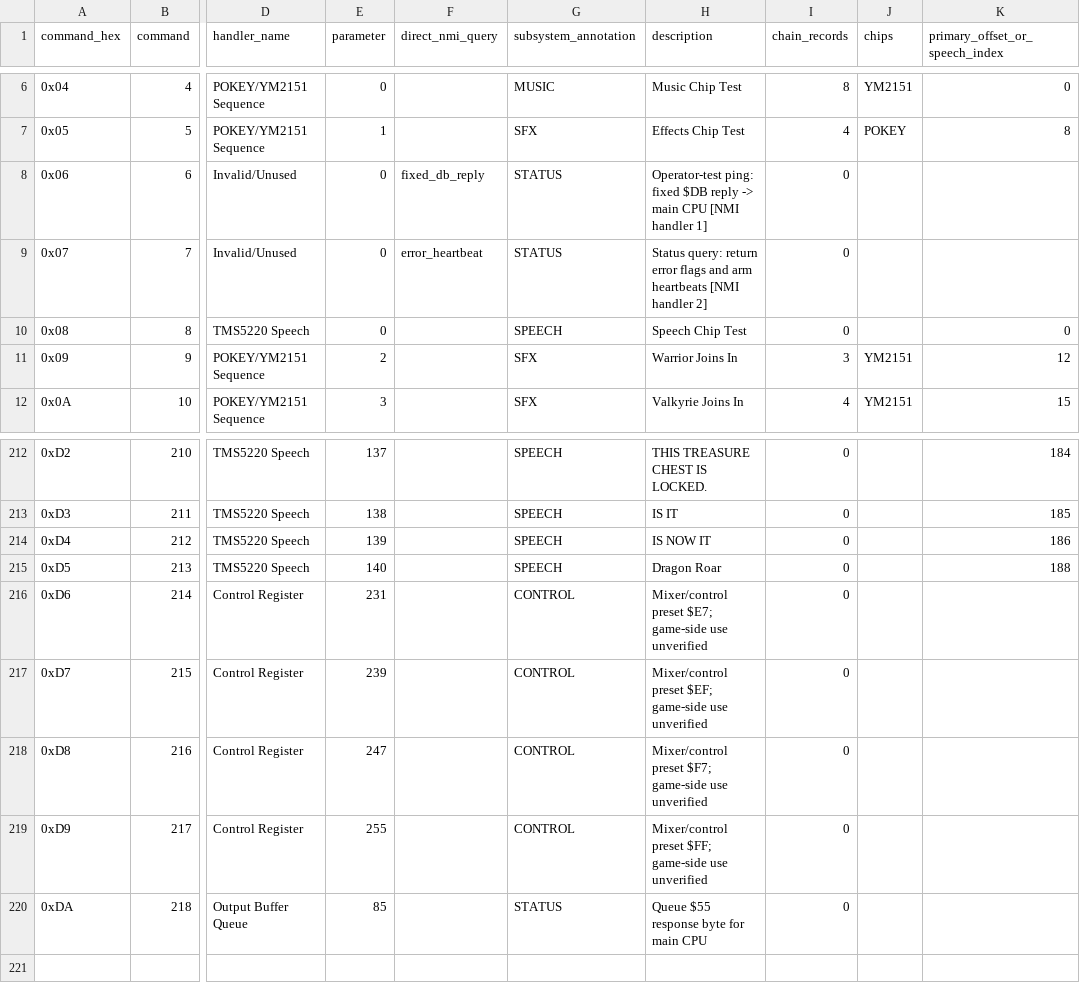
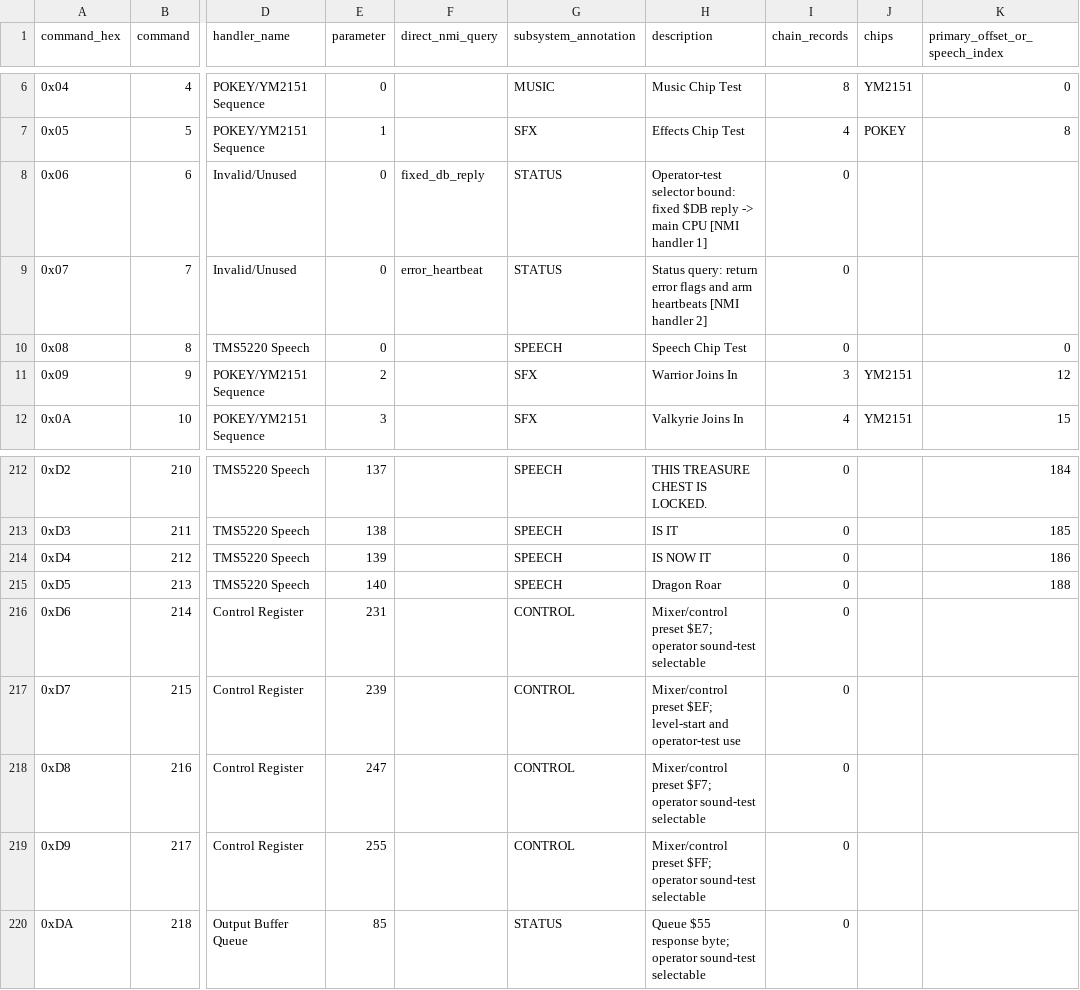
Before and after one commit to alinsavix/gauntlet-soundrom-ai-reveng, a CSV file: docs/generated/command_catalog.csv, drawn as a sheet; only a part is shown, gaps mark what is left out; the diff names each change by its address in the sheet, - before the commit and + after, or states it on an @@ line.

```diff
--- a/docs/generated/command_catalog.csv
+++ b/docs/generated/command_catalog.csv
-H8 (description): Operator-test ping: fixed $DB…
+H8 (description): Operator-test selector bound: fixed $DB…
-H216 (description): …preset $E7; game-side use unverified
+H216 (description): …preset $E7; operator sound-test selectable
-H217 (description): …preset $EF; game-side use unverified
+H217 (description): …preset $EF; level-start and operator-test use
-H218 (description): …preset $F7; game-side use unverified
+H218 (description): …preset $F7; operator sound-test selectable
-H219 (description): …preset $FF; game-side use unverified
+H219 (description): …preset $FF; operator sound-test selectable
-H220 (description): …$55 response byte for main CPU
+H220 (description): …$55 response byte; operator sound-test selectable
```
Also changed, not shown: docs/generated/external_question_catalog.csv, 16 other files.
